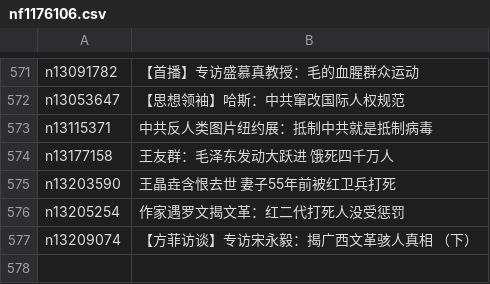
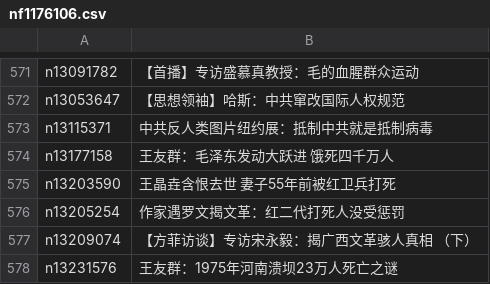
Before and after one commit to easy2view/epoch-special, a CSV file: indexes/nf1176106.csv, drawn as a sheet; only a part is shown, gaps mark what is left out.

```diff
--- a/indexes/nf1176106.csv
+++ b/indexes/nf1176106.csv
@@ -577 +577,2 @@ n13205254,作家遇罗文揭文革：红二代打死人没受惩罚
 n13209074,【方菲访谈】专访宋永毅：揭广西文革骇人真相 （下）
+n13231576,王友群：1975年河南溃坝23万人死亡之谜
```
Also changed, not shown: indexes/nf1176115.csv, indexes/nf4379.csv, 30 other files.
